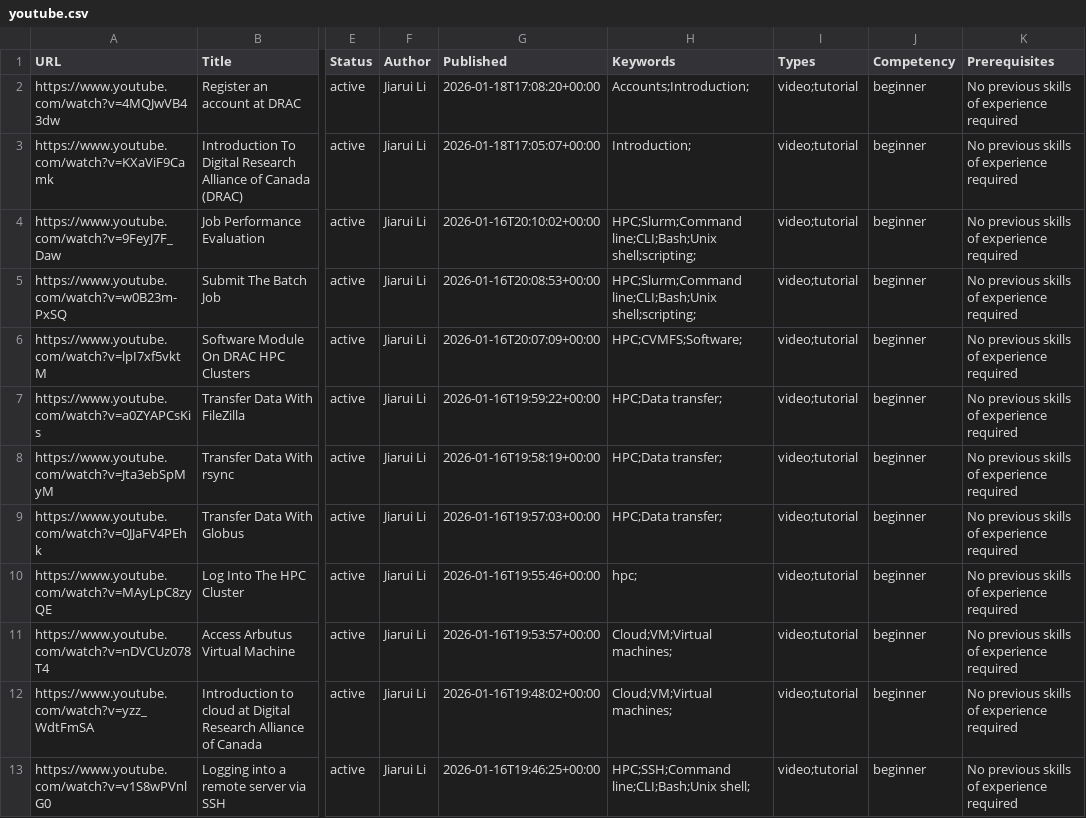
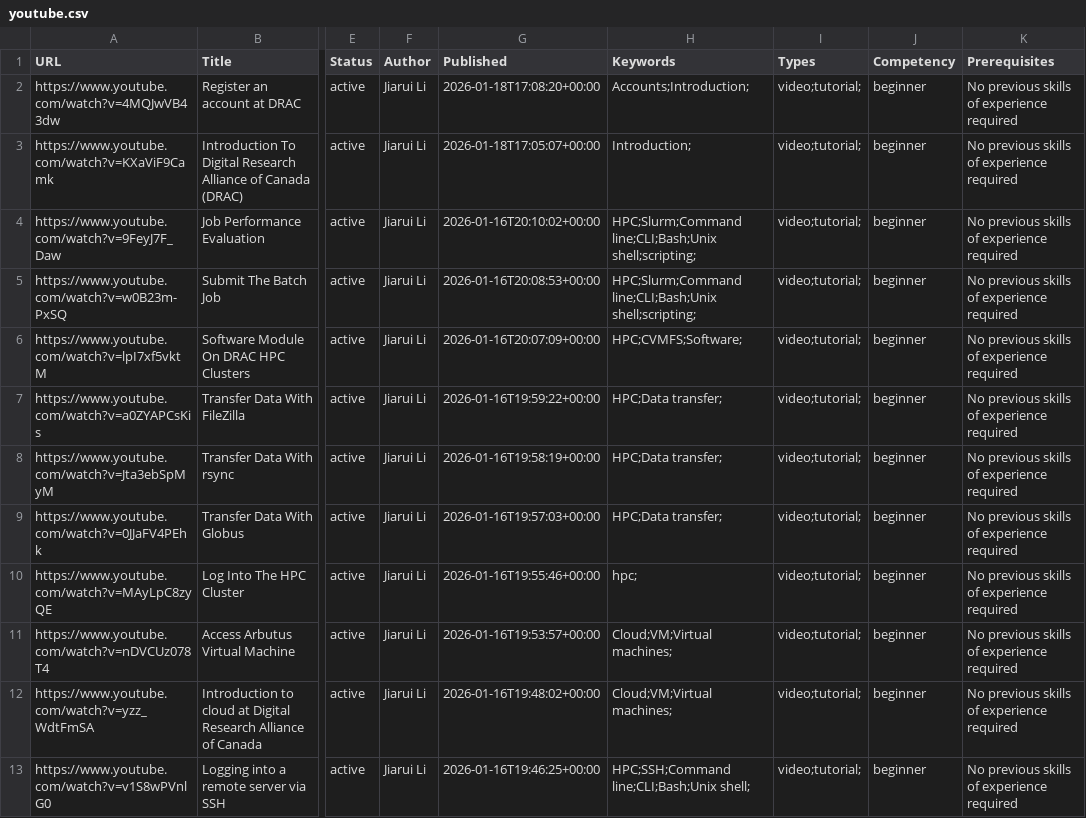
Before and after one commit to ualberta-rcg/public, a CSV file: explora-export/youtube.csv, drawn as a sheet; only a part is shown, gaps mark what is left out; the diff names each change by its address in the sheet, - before the commit and + after, or states it on an @@ line.

Commit message:
Forgot a semicolon.

```diff
--- a/explora-export/youtube.csv
+++ b/explora-export/youtube.csv
-I2:I13 (Types): video;tutorial
+I2:I13 (Types): video;tutorial;
```
